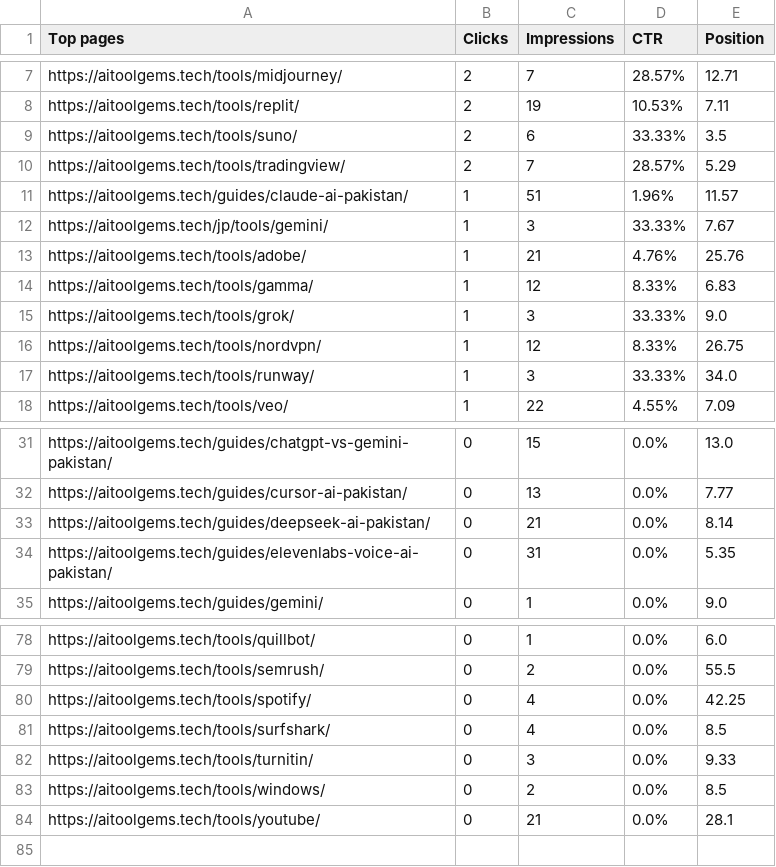
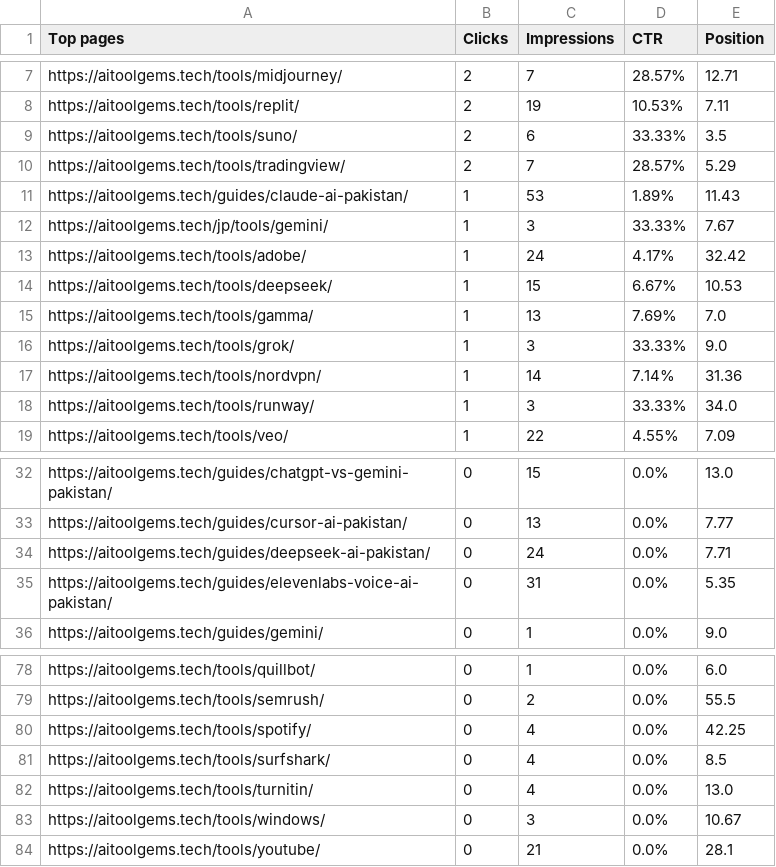
Before and after one commit to m-rehman55/ai-tool-gems, a CSV file: data/gsc_exports/Pages.csv, drawn as a sheet; only a part is shown, gaps mark what is left out; the diff covers the shown part only.

```diff
--- a/data/gsc_exports/Pages.csv
+++ b/data/gsc_exports/Pages.csv
@@ -10,8 +10,9 @@ https://aitoolgems.tech/tools/suno/,2,6,33.33%,3.5
 https://aitoolgems.tech/tools/tradingview/,2,7,28.57%,5.29
-https://aitoolgems.tech/guides/claude-ai-pakistan/,1,51,1.96%,11.57
+https://aitoolgems.tech/guides/claude-ai-pakistan/,1,53,1.89%,11.43
 https://aitoolgems.tech/jp/tools/gemini/,1,3,33.33%,7.67
-https://aitoolgems.tech/tools/adobe/,1,21,4.76%,25.76
-https://aitoolgems.tech/tools/gamma/,1,12,8.33%,6.83
+https://aitoolgems.tech/tools/adobe/,1,24,4.17%,32.42
+https://aitoolgems.tech/tools/deepseek/,1,15,6.67%,10.53
+https://aitoolgems.tech/tools/gamma/,1,13,7.69%,7.0
 https://aitoolgems.tech/tools/grok/,1,3,33.33%,9.0
-https://aitoolgems.tech/tools/nordvpn/,1,12,8.33%,26.75
+https://aitoolgems.tech/tools/nordvpn/,1,14,7.14%,31.36
 https://aitoolgems.tech/tools/runway/,1,3,33.33%,34.0
@@ -32,3 +33,3 @@ https://aitoolgems.tech/guides/chatgpt-vs-gemini-pakistan/,0,15,0.0%,13.0
 https://aitoolgems.tech/guides/cursor-ai-pakistan/,0,13,0.0%,7.77
-https://aitoolgems.tech/guides/deepseek-ai-pakistan/,0,21,0.0%,8.14
+https://aitoolgems.tech/guides/deepseek-ai-pakistan/,0,24,0.0%,7.71
 https://aitoolgems.tech/guides/elevenlabs-voice-ai-pakistan/,0,31,0.0%,5.35
@@ -81,4 +81,4 @@ https://aitoolgems.tech/tools/spotify/,0,4,0.0%,42.25
 https://aitoolgems.tech/tools/surfshark/,0,4,0.0%,8.5
-https://aitoolgems.tech/tools/turnitin/,0,3,0.0%,9.33
-https://aitoolgems.tech/tools/windows/,0,2,0.0%,8.5
+https://aitoolgems.tech/tools/turnitin/,0,4,0.0%,13.0
+https://aitoolgems.tech/tools/windows/,0,3,0.0%,10.67
 https://aitoolgems.tech/tools/youtube/,0,21,0.0%,28.1
```
Also changed, not shown: 1 removed row and 12 edited cells elsewhere in this file, data/gsc_exports/Countries.csv, data/gsc_exports/Queries.csv, 19 other files.
